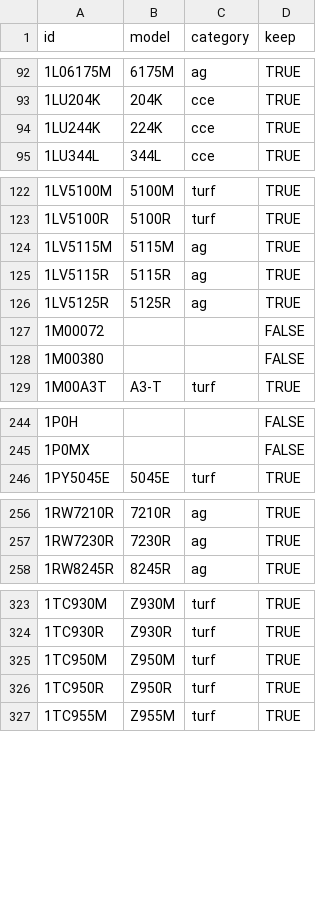
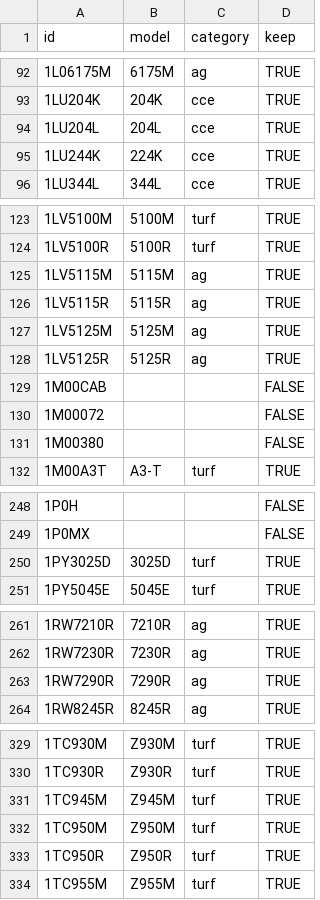
Before and after one commit to hutsoninc/warranty-expiration, a CSV file: src/data/equipment.csv, drawn as a sheet; only a part is shown, gaps mark what is left out; the diff covers the shown part only; the diff names each change by its address in the sheet, - before the commit and + after, or states it on an @@ line.

Commit message:
Added equipment for October 2021

```diff
--- a/src/data/equipment.csv
+++ b/src/data/equipment.csv
+row 94: 1LU204L | 204L | cce | TRUE
+row 127: 1LV5125M | 5125M | ag | TRUE
+row 129: 1M00CAB |  |  | FALSE
+row 250: 1PY3025D | 3025D | turf | TRUE
+row 263: 1RW7290R | 7290R | ag | TRUE
+row 331: 1TC945M | Z945M | turf | TRUE
```
Also changed, not shown: 3 added rows elsewhere in this file.
